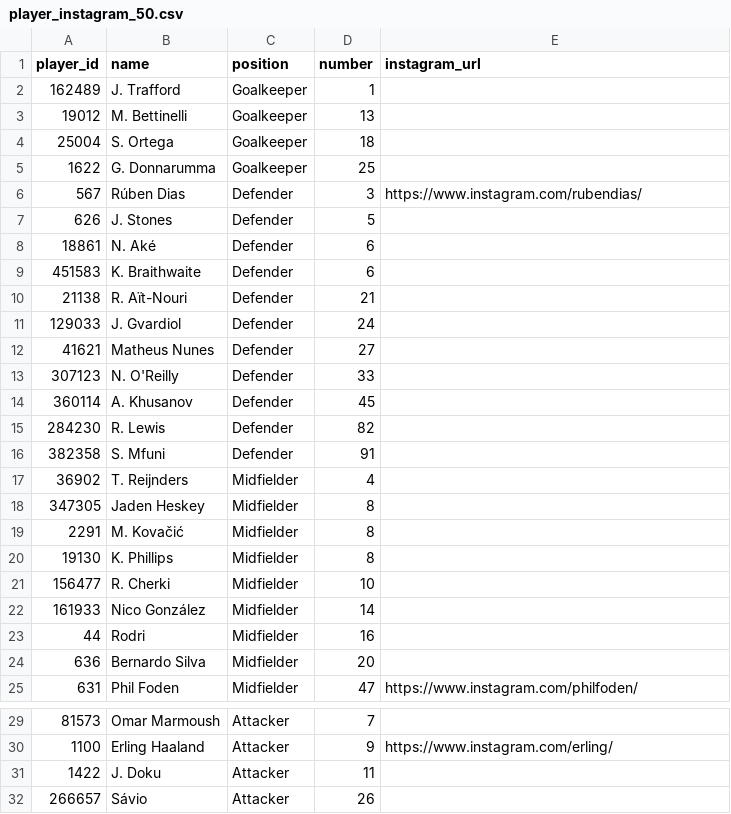
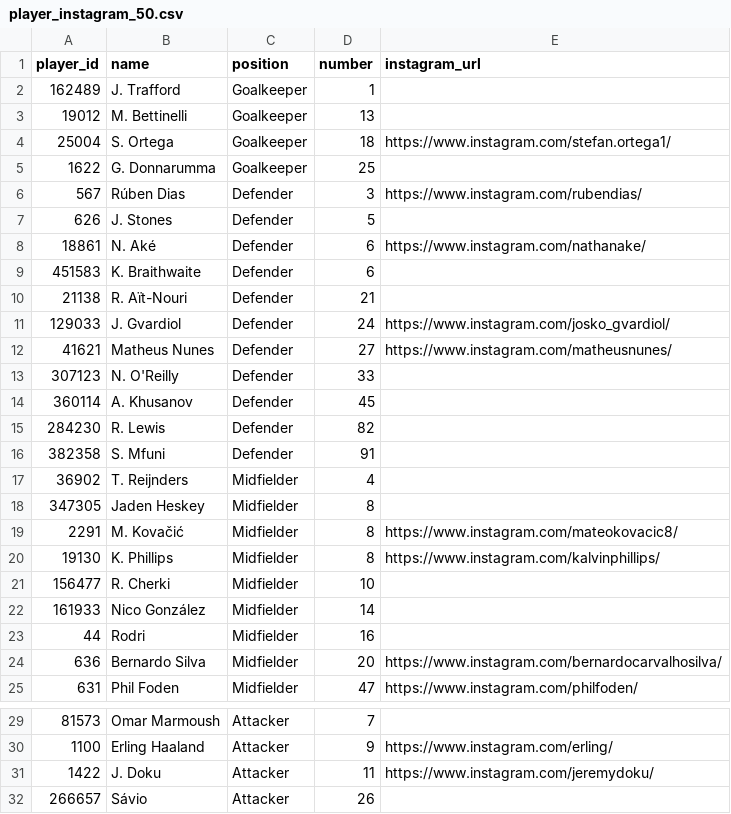
Before and after one commit to igrekplus/football-delay-watching, a CSV file: data/player_instagram_50.csv, drawn as a sheet; only a part is shown, gaps mark what is left out.

Commit message:
docs: update instagram URLs for Manchester City players

```diff
--- a/data/player_instagram_50.csv
+++ b/data/player_instagram_50.csv
@@ -3,3 +3,3 @@ player_id,name,position,number,instagram_url
 19012,M. Bettinelli,Goalkeeper,13,
-25004,S. Ortega,Goalkeeper,18,
+25004,S. Ortega,Goalkeeper,18,https://www.instagram.com/stefan.ortega1/
 1622,G. Donnarumma,Goalkeeper,25,
@@ -7,7 +7,7 @@ player_id,name,position,number,instagram_url
 626,J. Stones,Defender,5,
-18861,N. Aké,Defender,6,
+18861,N. Aké,Defender,6,https://www.instagram.com/nathanake/
 451583,K. Braithwaite,Defender,6,
 21138,R. Aït-Nouri,Defender,21,
-129033,J. Gvardiol,Defender,24,
-41621,Matheus Nunes,Defender,27,
+129033,J. Gvardiol,Defender,24,https://www.instagram.com/josko_gvardiol/
+41621,Matheus Nunes,Defender,27,https://www.instagram.com/matheusnunes/
 307123,N. O'Reilly,Defender,33,
@@ -18,4 +18,4 @@ player_id,name,position,number,instagram_url
 347305,Jaden Heskey,Midfielder,8,
-2291,M. Kovačić,Midfielder,8,
-19130,K. Phillips,Midfielder,8,
+2291,M. Kovačić,Midfielder,8,https://www.instagram.com/mateokovacic8/
+19130,K. Phillips,Midfielder,8,https://www.instagram.com/kalvinphillips/
 156477,R. Cherki,Midfielder,10,
@@ -23,3 +23,3 @@ player_id,name,position,number,instagram_url
 44,Rodri,Midfielder,16,
-636,Bernardo Silva,Midfielder,20,
+636,Bernardo Silva,Midfielder,20,https://www.instagram.com/bernardocarvalhosilva/
 631,Phil Foden,Midfielder,47,https://www.instagram.com/philfoden/
@@ -30,3 +30,3 @@ player_id,name,position,number,instagram_url
 1100,Erling Haaland,Attacker,9,https://www.instagram.com/erling/
-1422,J. Doku,Attacker,11,
+1422,J. Doku,Attacker,11,https://www.instagram.com/jeremydoku/
 266657,Sávio,Attacker,26,
```
